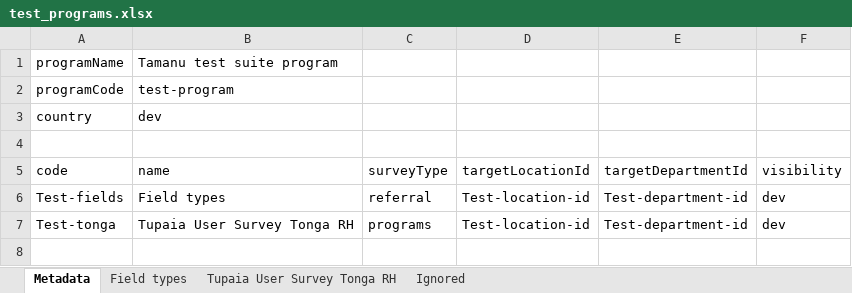
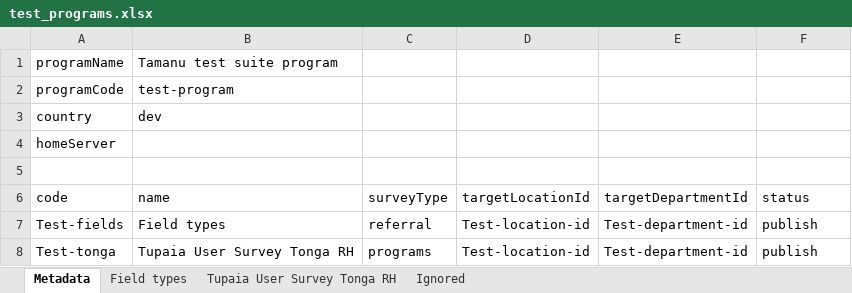
Before and after one commit to beyondessential/tamanu, an Excel workbook: packages/lan/data/test_programs.xlsx, sheet Metadata, drawn as a sheet; values as stored, in another font and other column widths than the file's, no borders; addresses are those after the commit; the diff names each change by its address in the sheet, - before the commit and + after, or states it on an @@ line.

Commit message:
Fix tests

```diff
--- a/packages/lan/data/test_programs.xlsx (sheet Metadata)
+++ b/packages/lan/data/test_programs.xlsx (sheet Metadata)
+row 4: homeServer
-F6: visibility
+F6: status
-F7:F8 (status): dev
+F7:F8 (status): publish
```
Also changed, not shown: 2 other files.
